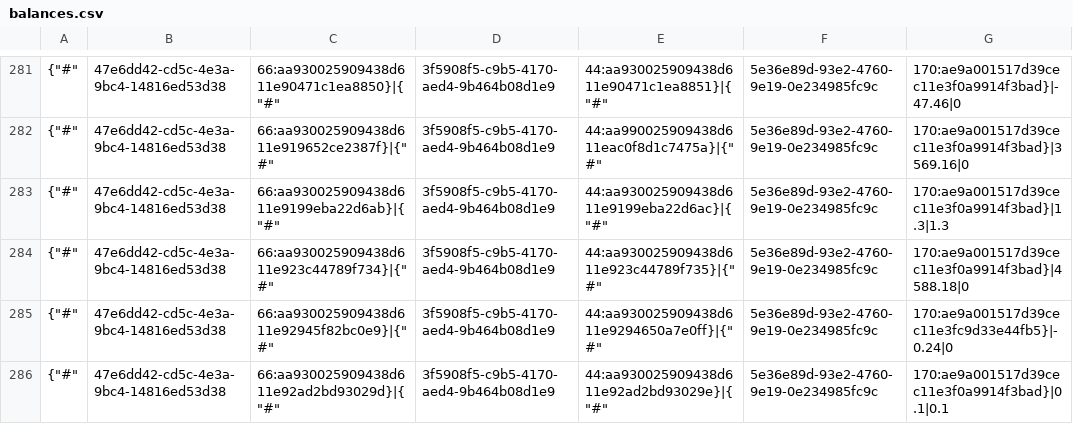
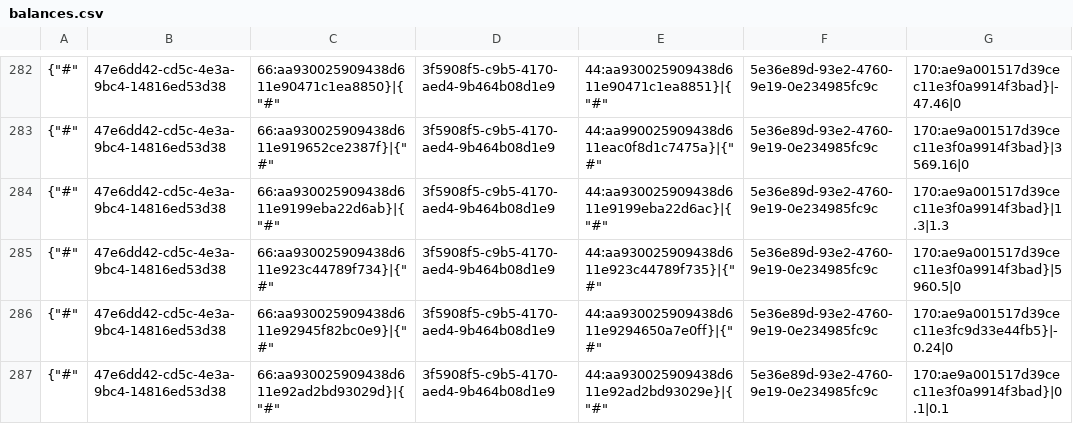
Before and after one commit to TorsionGroup/decort_shop, a CSV file: decort_shop/shop/api/cache/balances.csv, drawn as a sheet; only a part is shown, gaps mark what is left out; the diff covers the shown part only.

```diff
--- a/decort_shop/shop/api/cache/balances.csv
+++ b/decort_shop/shop/api/cache/balances.csv
@@ -283,3 +284,3 @@
 {"#",47e6dd42-cd5c-4e3a-9bc4-14816ed53d38,66:aa930025909438d611e9199eba22d6ab}|{"#",3f5908f5-c9b5-4170-aed4-9b464b08d1e9,44:aa930025909438d611e9199eba22d6ac}|{"#",5e36e89d-93e2-4760-9e19-0e234985fc9c,170:ae9a001517d39cec11e3f0a9914f3bad}|1.3|1.3
-{"#",47e6dd42-cd5c-4e3a-9bc4-14816ed53d38,66:aa930025909438d611e923c44789f734}|{"#",3f5908f5-c9b5-4170-aed4-9b464b08d1e9,44:aa930025909438d611e923c44789f735}|{"#",5e36e89d-93e2-4760-9e19-0e234985fc9c,170:ae9a001517d39cec11e3f0a9914f3bad}|4588.18|0
+{"#",47e6dd42-cd5c-4e3a-9bc4-14816ed53d38,66:aa930025909438d611e923c44789f734}|{"#",3f5908f5-c9b5-4170-aed4-9b464b08d1e9,44:aa930025909438d611e923c44789f735}|{"#",5e36e89d-93e2-4760-9e19-0e234985fc9c,170:ae9a001517d39cec11e3f0a9914f3bad}|5960.5|0
 {"#",47e6dd42-cd5c-4e3a-9bc4-14816ed53d38,66:aa930025909438d611e92945f82bc0e9}|{"#",3f5908f5-c9b5-4170-aed4-9b464b08d1e9,44:aa930025909438d611e9294650a7e0ff}|{"#",5e36e89d-93e2-4760-9e19-0e234985fc9c,170:ae9a001517d39cec11e3fc9d33e44fb5}|-0.24|0
```
Also changed, not shown: 3 added rows, 3 removed rows and 59 edited cells elsewhere in this file, decort_shop/shop/api/cache/customer_discounts.csv, decort_shop/shop/api/cache/declaration_numbers.csv, 11 other files.
